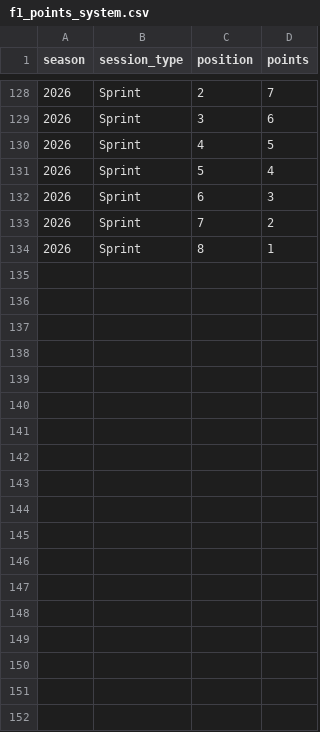
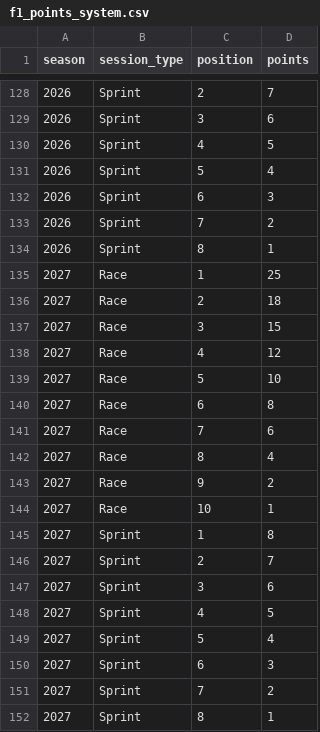
Before and after one commit to Caleb-Muinde83/f1_data_project, a CSV file: dbt_f1_transformations/seeds/f1_points_system.csv, drawn as a sheet; only a part is shown, gaps mark what is left out.

```diff
--- a/dbt_f1_transformations/seeds/f1_points_system.csv
+++ b/dbt_f1_transformations/seeds/f1_points_system.csv
@@ -134 +134,19 @@ season,session_type,position,points
 2026,Sprint,8,1
+2027,Race,1,25
+2027,Race,2,18
+2027,Race,3,15
+2027,Race,4,12
+2027,Race,5,10
+2027,Race,6,8
+2027,Race,7,6
+2027,Race,8,4
+2027,Race,9,2
+2027,Race,10,1
+2027,Sprint,1,8
+2027,Sprint,2,7
+2027,Sprint,3,6
+2027,Sprint,4,5
+2027,Sprint,5,4
+2027,Sprint,6,3
+2027,Sprint,7,2
+2027,Sprint,8,1
```
Also changed, not shown: 53 other files.
